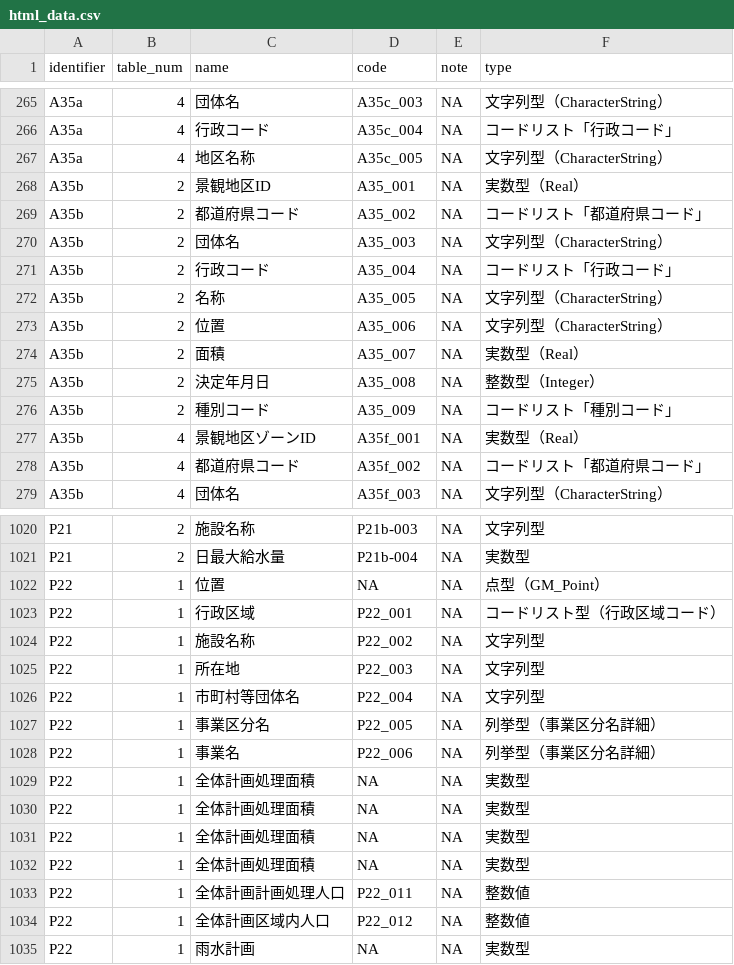
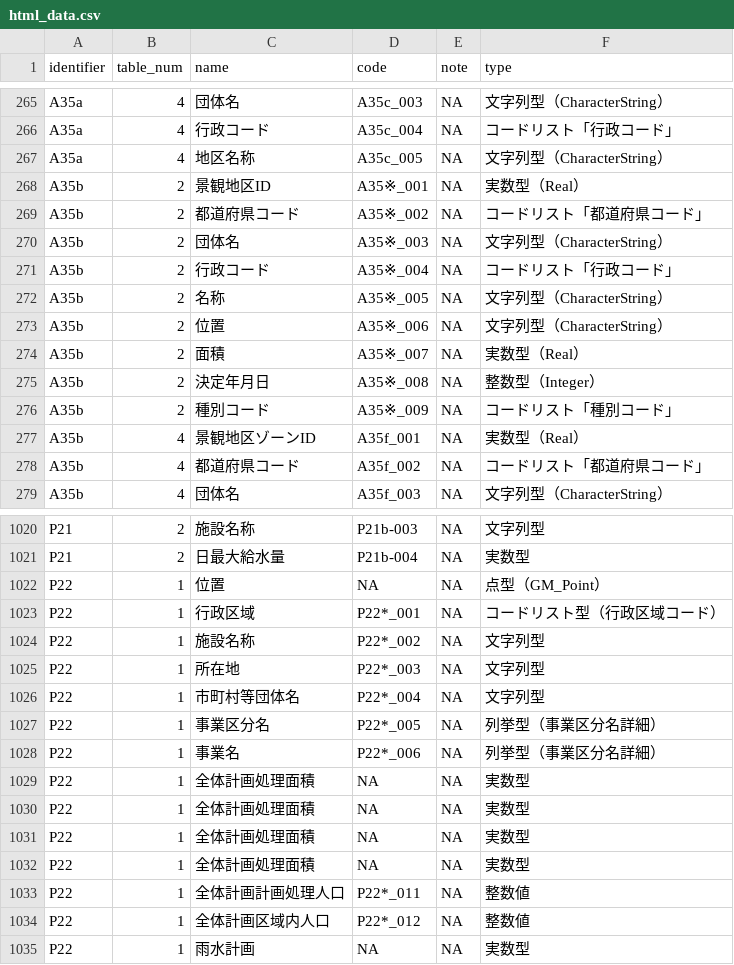
Before and after one commit to yutannihilation/kokudosuuchiUtils, a CSV file: inst/extdata/html_data.csv, drawn as a sheet; only a part is shown, gaps mark what is left out; the diff covers the shown part only.

```diff
--- a/inst/extdata/html_data.csv
+++ b/inst/extdata/html_data.csv
@@ -270,11 +270,11 @@ A35a,4,行政コード,A35c_004,NA,コードリスト「行政コード」
 A35a,4,地区名称,A35c_005,NA,文字列型（CharacterString）
-A35b,2,景観地区ID,A35_001,NA,実数型（Real）
-A35b,2,都道府県コード,A35_002,NA,コードリスト「都道府県コード」
-A35b,2,団体名,A35_003,NA,文字列型（CharacterString）
-A35b,2,行政コード,A35_004,NA,コードリスト「行政コード」
-A35b,2,名称,A35_005,NA,文字列型（CharacterString）
-A35b,2,位置,A35_006,NA,文字列型（CharacterString）
-A35b,2,面積,A35_007,NA,実数型（Real）
-A35b,2,決定年月日,A35_008,NA,整数型（Integer）
-A35b,2,種別コード,A35_009,NA,コードリスト「種別コード」
+A35b,2,景観地区ID,A35※_001,NA,実数型（Real）
+A35b,2,都道府県コード,A35※_002,NA,コードリスト「都道府県コード」
+A35b,2,団体名,A35※_003,NA,文字列型（CharacterString）
+A35b,2,行政コード,A35※_004,NA,コードリスト「行政コード」
+A35b,2,名称,A35※_005,NA,文字列型（CharacterString）
+A35b,2,位置,A35※_006,NA,文字列型（CharacterString）
+A35b,2,面積,A35※_007,NA,実数型（Real）
+A35b,2,決定年月日,A35※_008,NA,整数型（Integer）
+A35b,2,種別コード,A35※_009,NA,コードリスト「種別コード」
 A35b,4,景観地区ゾーンID,A35f_001,NA,実数型（Real）
@@ -1084,8 +1084,8 @@ P21,2,日最大給水量,P21b-004,NA,実数型
 P22,1,位置,NA,NA,点型（GM_Point）
-P22,1,行政区域,P22_001,NA,コードリスト型（行政区域コード）
-P22,1,施設名称,P22_002,NA,文字列型
-P22,1,所在地,P22_003,NA,文字列型
-P22,1,市町村等団体名,P22_004,NA,文字列型
-P22,1,事業区分名,P22_005,NA,列挙型（事業区分名詳細）
-P22,1,事業名,P22_006,NA,列挙型（事業区分名詳細）
+P22,1,行政区域,P22*_001,NA,コードリスト型（行政区域コード）
+P22,1,施設名称,P22*_002,NA,文字列型
+P22,1,所在地,P22*_003,NA,文字列型
+P22,1,市町村等団体名,P22*_004,NA,文字列型
+P22,1,事業区分名,P22*_005,NA,列挙型（事業区分名詳細）
+P22,1,事業名,P22*_006,NA,列挙型（事業区分名詳細）
 P22,1,全体計画処理面積,NA,NA,実数型
@@ -1094,4 +1094,4 @@ P22,1,全体計画処理面積,NA,NA,実数型
 P22,1,全体計画処理面積,NA,NA,実数型
-P22,1,全体計画計画処理人口,P22_011,NA,整数値
-P22,1,全体計画区域内人口,P22_012,NA,整数値
+P22,1,全体計画計画処理人口,P22*_011,NA,整数値
+P22,1,全体計画区域内人口,P22*_012,NA,整数値
 P22,1,雨水計画,NA,NA,実数型
```
Also changed, not shown: 37 edited cells elsewhere in this file, 1 other file.
